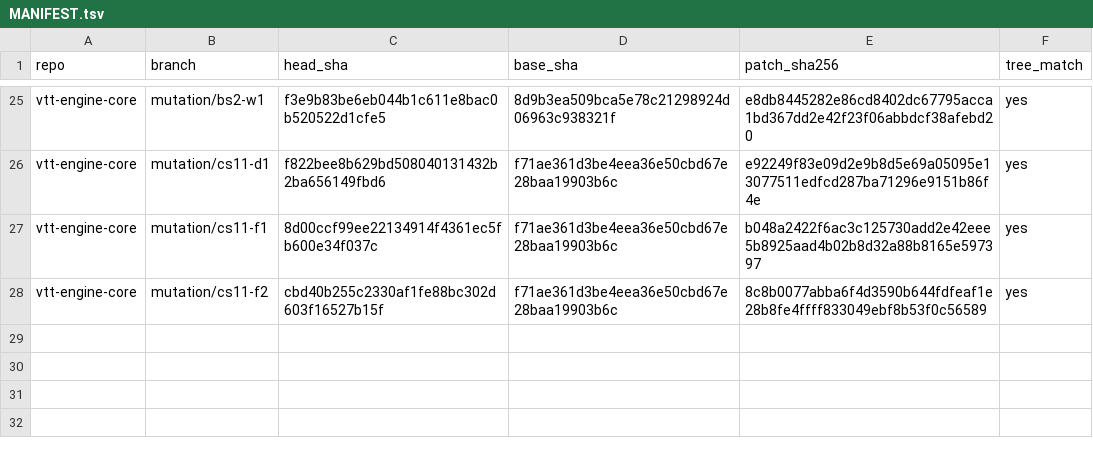
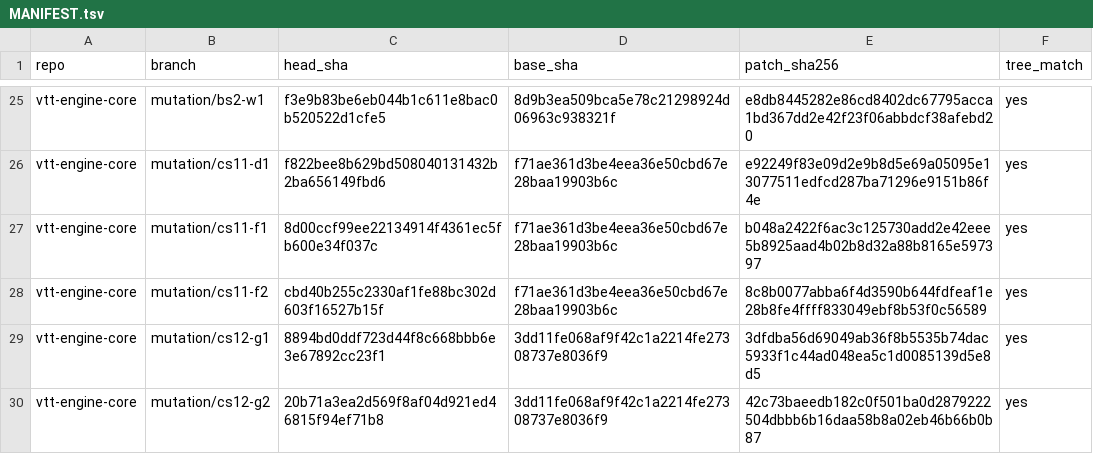
Before and after one commit to kevinburkeland/vtt-engine-core, a TSV file: mutations/MANIFEST.tsv, drawn as a sheet; only a part is shown, gaps mark what is left out.

Commit message:
Mutation archive: cs12
Signed-off-by: Kevin Burkeland <kevin@burke.land>

```diff
--- a/mutations/MANIFEST.tsv
+++ b/mutations/MANIFEST.tsv
@@ -28 +28,3 @@ vtt-engine-core	mutation/cs11-f1	8d00ccf99ee22134914f4361ec5fb600e34f037c	f71ae3
 vtt-engine-core	mutation/cs11-f2	cbd40b255c2330af1fe88bc302d603f16527b15f	f71ae361d3be4eea36e50cbd67e28baa19903b6c	8c8b0077abba6f4d3590b644fdfeaf1e28b8fe4ffff833049ebf8b53f0c56589	yes
+vtt-engine-core	mutation/cs12-g1	8894bd0ddf723d44f8c668bbb6e3e67892cc23f1	3dd11fe068af9f42c1a2214fe27308737e8036f9	3dfdba56d69049ab36f8b5535b74dac5933f1c44ad048ea5c1d0085139d5e8d5	yes
+vtt-engine-core	mutation/cs12-g2	20b71a3ea2d569f8af04d921ed46815f94ef71b8	3dd11fe068af9f42c1a2214fe27308737e8036f9	42c73baeedb182c0f501ba0d2879222504dbbb6b16daa58b8a02eb46b66b0b87	yes
```
Also changed, not shown: 2 other files.
